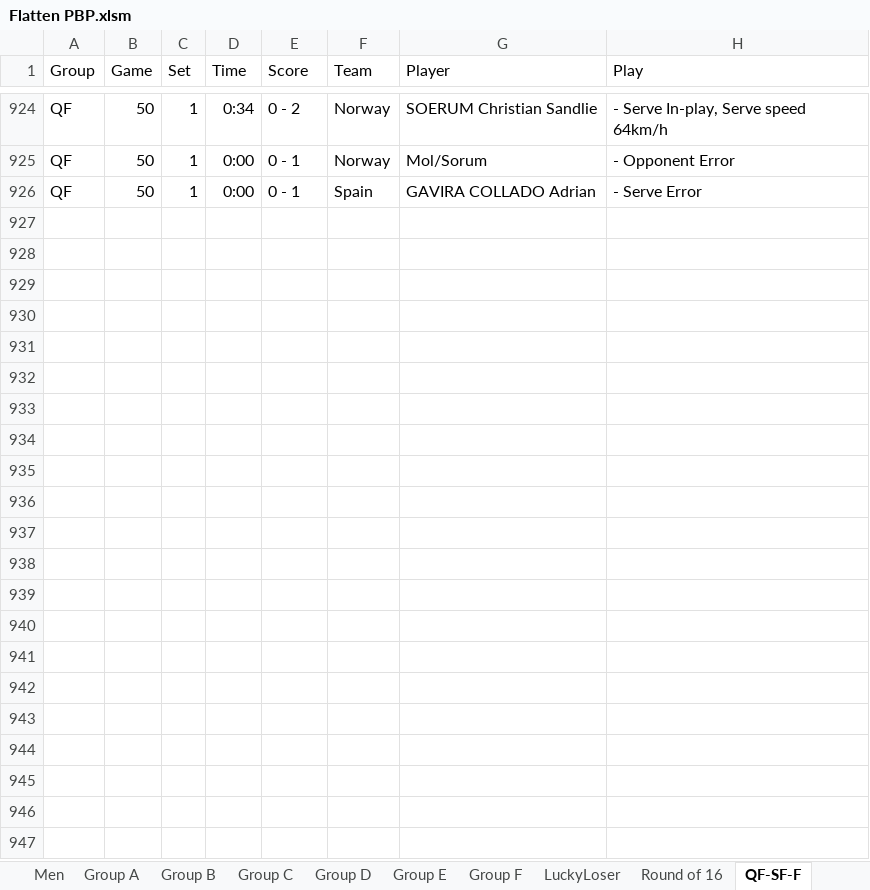
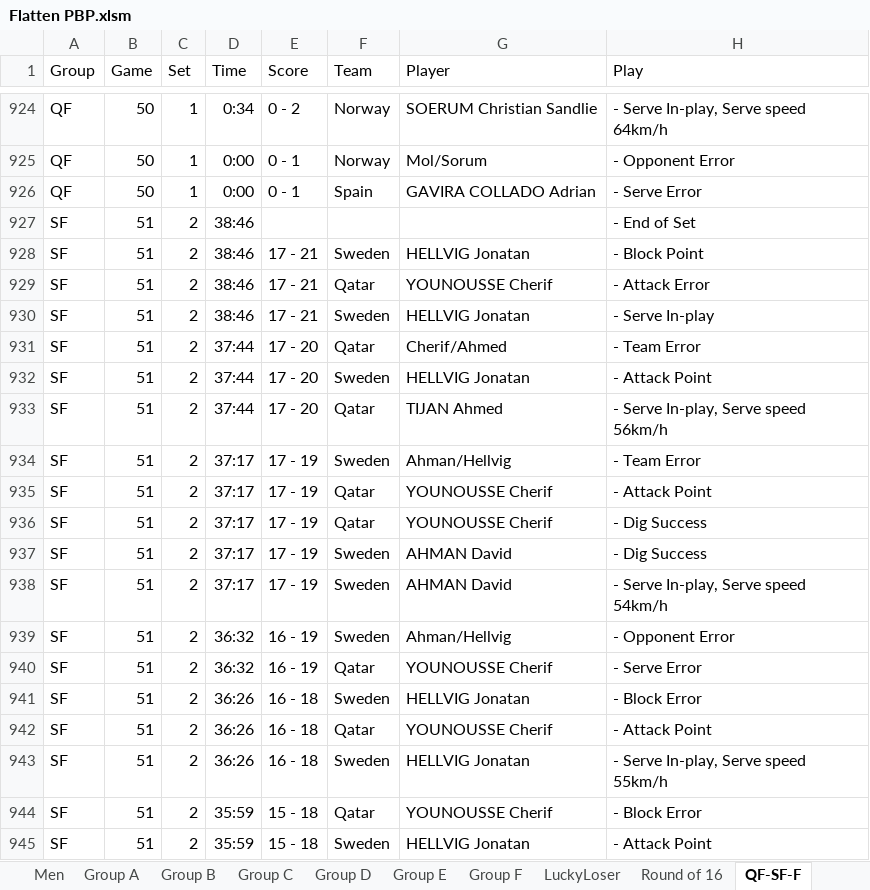
Before and after one commit to aaronmsimon/unity-kings-of-the-beach, an Excel workbook: Resources/Flatten PBP.xlsm, sheet QF-SF-F, drawn as a sheet; only a part is shown, gaps mark what is left out; values as stored, in another font and other column widths than the file's, no borders; the diff covers the shown part only; the diff names each change by its address in the sheet, - before the commit and + after, or states it on an @@ line.

Commit message:
Semifinals game 1 (51)

```diff
--- a/Resources/Flatten PBP.xlsm (sheet QF-SF-F)
+++ b/Resources/Flatten PBP.xlsm (sheet QF-SF-F)
+row 927: SF | 51 | 2 | 38:46 |  |  |  | - End of Set
+row 928: SF | 51 | 2 | 38:46 | 17 - 21 | Sweden | HELLVIG Jonatan | - Block Point
+row 929: SF | 51 | 2 | 38:46 | 17 - 21 | Qatar | YOUNOUSSE Cherif | - Attack Error
+row 930: SF | 51 | 2 | 38:46 | 17 - 21 | Sweden | HELLVIG Jonatan | - Serve In-play
+row 931: SF | 51 | 2 | 37:44 | 17 - 20 | Qatar | Cherif/Ahmed | - Team Error
+row 932: SF | 51 | 2 | 37:44 | 17 - 20 | Sweden | HELLVIG Jonatan | - Attack Point
+row 933: SF | 51 | 2 | 37:44 | 17 - 20 | Qatar | TIJAN Ahmed | - Serve In-play, Serve speed 56km/h
+row 934: SF | 51 | 2 | 37:17 | 17 - 19 | Sweden | Ahman/Hellvig | - Team Error
+row 935: SF | 51 | 2 | 37:17 | 17 - 19 | Qatar | YOUNOUSSE Cherif | - Attack Point
+row 936: SF | 51 | 2 | 37:17 | 17 - 19 | Qatar | YOUNOUSSE Cherif | - Dig Success
+row 937: SF | 51 | 2 | 37:17 | 17 - 19 | Sweden | AHMAN David | - Dig Success
+row 938: SF | 51 | 2 | 37:17 | 17 - 19 | Sweden | AHMAN David | - Serve In-play, Serve speed 54km/h
+row 939: SF | 51 | 2 | 36:32 | 16 - 19 | Sweden | Ahman/Hellvig | - Opponent Error
+row 940: SF | 51 | 2 | 36:32 | 16 - 19 | Qatar | YOUNOUSSE Cherif | - Serve Error
+row 941: SF | 51 | 2 | 36:26 | 16 - 18 | Sweden | HELLVIG Jonatan | - Block Error
+row 942: SF | 51 | 2 | 36:26 | 16 - 18 | Qatar | YOUNOUSSE Cherif | - Attack Point
+row 943: SF | 51 | 2 | 36:26 | 16 - 18 | Sweden | HELLVIG Jonatan | - Serve In-play, Serve speed 55km/h
+row 944: SF | 51 | 2 | 35:59 | 15 - 18 | Qatar | YOUNOUSSE Cherif | - Block Error
+row 945: SF | 51 | 2 | 35:59 | 15 - 18 | Sweden | HELLVIG Jonatan | - Attack Point
```
Also changed, not shown: 210 added rows elsewhere in this sheet.
